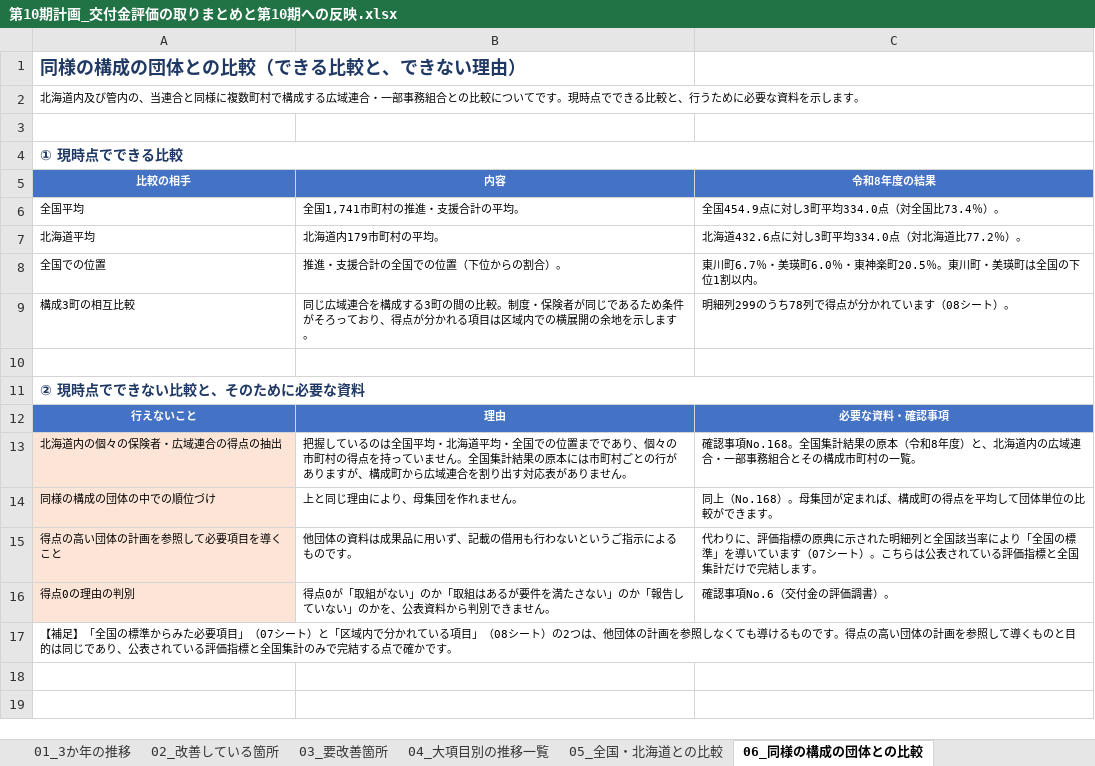
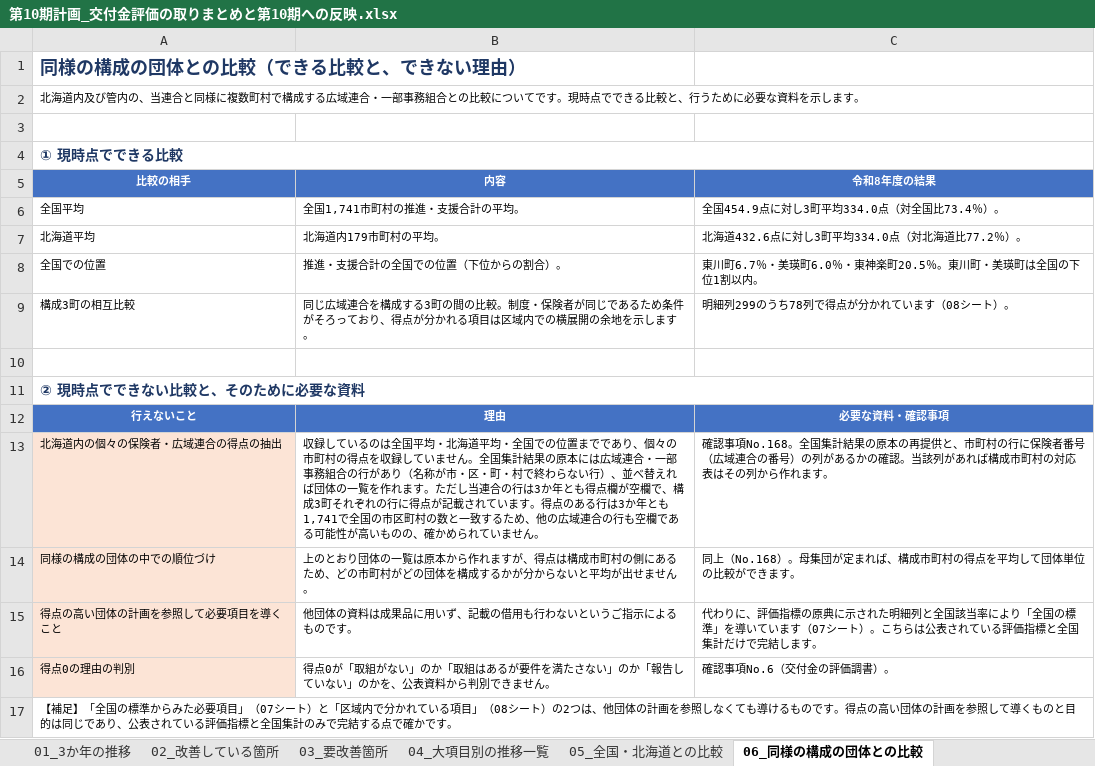
Before and after one commit to ryowakayama-gif/repository, an Excel workbook: output/第10期計画_交付金評価の取りまとめと第10期への反映.xlsx, sheet 06_同様の構成の団体との比較, drawn as a sheet; values as stored, in another font and other column widths than the file's, no borders; the diff names each change by its address in the sheet, - before the commit and + after, or states it on an @@ line.

```diff
--- a/output/第10期計画_交付金評価の取りまとめと第10期への反映.xlsx (sheet 06_同様の構成の団体との比較)
+++ b/output/第10期計画_交付金評価の取りまとめと第10期への反映.xlsx (sheet 06_同様の構成の団体との比較)
-B13 (内容): 把握しているのは全国平均・北海道平均・全国での位置までであり、個々の市町村の得点を持っていません。全国集計結果の原本には市町村ごとの行がありますが、構成町から広域連合を割り出す対応表がありません。
+B13 (内容): 収録しているのは全国平均・北海道平均・全国での位置までであり、個々の市町村の得点を収録していません。全国集計結果の原本には広域連合・一部事務組合の行があり（名称が市・区・町・村で終わらない行）、並べ替えれば団体の一覧を作れます。ただし当連合の行は3か年とも得点欄が空欄で、構成3町それぞれの行に得点が記載されています。得点のある行は3か年とも1,741で全国の市区町村の数と一致するため、他の広域連合の行も空欄である可能性が高いものの、確かめられていません。
-C13 (令和8年度の結果): …果の原本（令和8年度）と、北海道内の広域連合・一部事務組合とその構成市町村の一覧。
+C13 (令和8年度の結果): …果の原本の再提供と、市町村の行に保険者番号（広域連合の番号）の列があるかの確認。当該列があれば構成市町村の対応表はその列から作れます。
-B14 (内容): 上と同じ理由により、母集団を作れません。
+B14 (内容): 上のとおり団体の一覧は原本から作れますが、得点は構成市町村の側にあるため、どの市町村がどの団体を構成するかが分からないと平均が出せません。
-C14 (令和8年度の結果): 同上（No.168）。母集団が定まれば、構成町の得点を平均して団体単位の比較ができます。
+C14 (令和8年度の結果): 同上（No.168）。母集団が定まれば、構成市町村の得点を平均して団体単位の比較ができます。
```
Also changed, not shown: output/第10期計画_業務工程管理表.xlsx, 3 other files.
